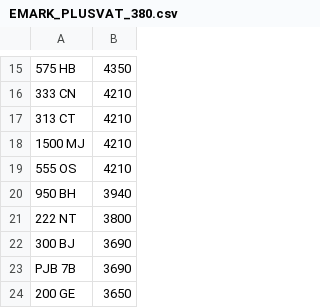
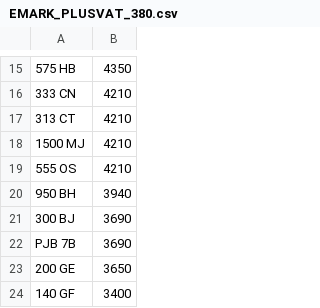
Before and after one commit to martinsumner/simplyreg, a CSV file: csv/EMARK_PLUSVAT_380.csv, drawn as a sheet; only a part is shown, gaps mark what is left out; the shorter side is filled out with more unchanged rows.

```diff
--- a/csv/EMARK_PLUSVAT_380.csv
+++ b/csv/EMARK_PLUSVAT_380.csv
@@ -20,3 +20,2 @@
 950 BH,3940
-222 NT,3800
 300 BJ,3690
```
Also changed, not shown: csv/MUNN_NOVAT_0.csv.
